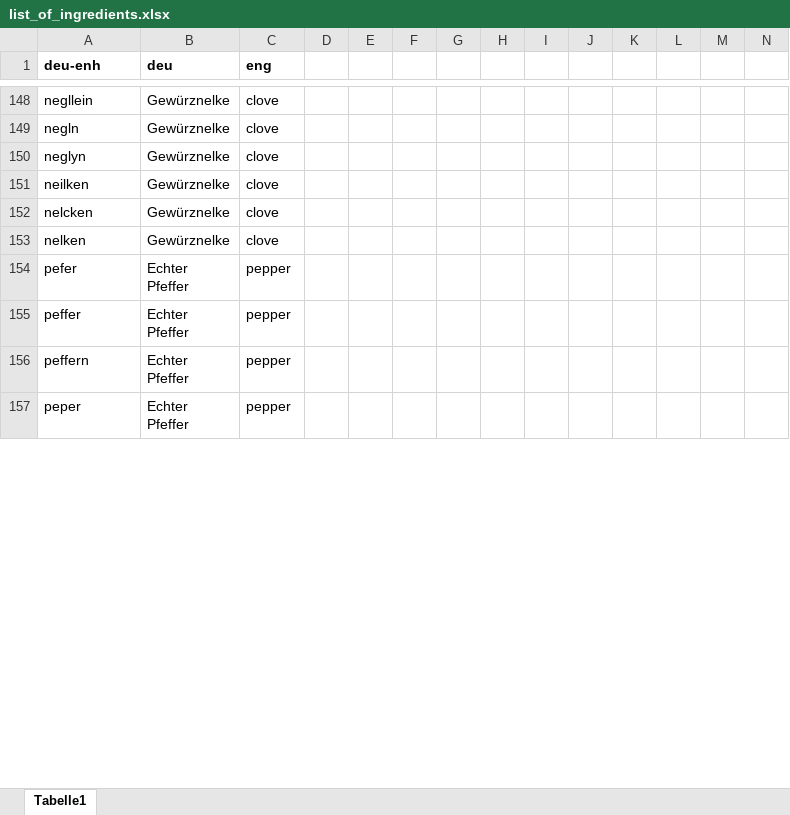
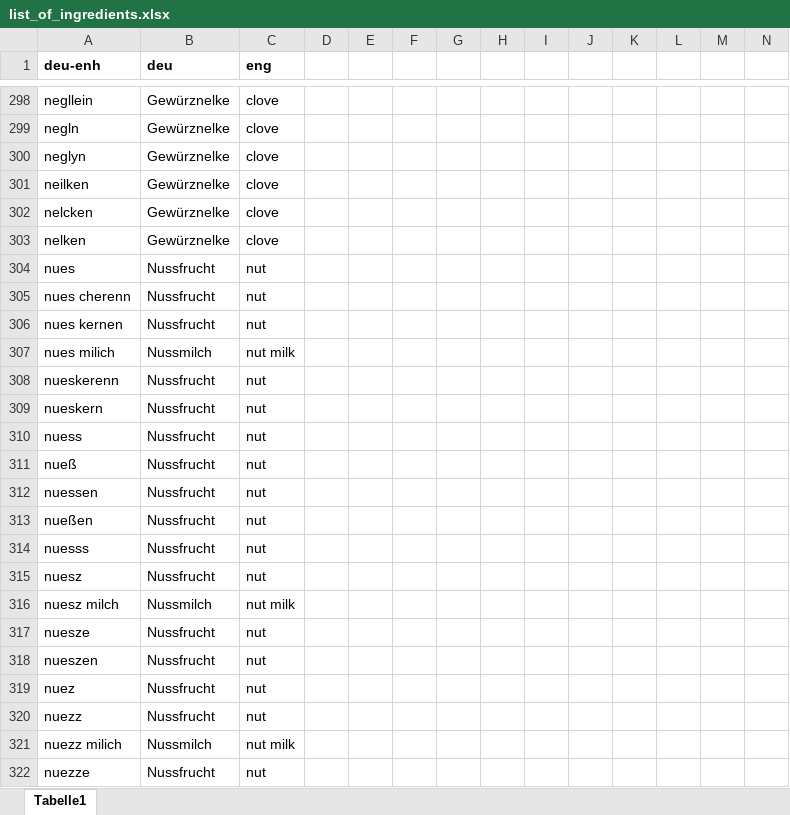
Before and after one commit to DigEdTnT/digedtnt.github.io, an Excel workbook: data/pipelines/pipeline_1/openrefine/data/list_of_ingredients.xlsx, sheet Tabelle1, drawn as a sheet; only a part is shown, gaps mark what is left out; the shorter side is filled out with more unchanged rows; values as stored, in another font and other column widths than the file's, no borders; rows hold the shown columns only; the diff covers the shown part only; the diff names each change by its address in the sheet, - before the commit and + after, or states it on an @@ line.

```diff
--- a/data/pipelines/pipeline_1/openrefine/data/list_of_ingredients.xlsx (sheet Tabelle1)
+++ b/data/pipelines/pipeline_1/openrefine/data/list_of_ingredients.xlsx (sheet Tabelle1)
+row 304: nues | Nussfrucht | nut
+row 305: nues cherenn | Nussfrucht | nut
+row 306: nues kernen | Nussfrucht | nut
+row 307: nues milich | Nussmilch | nut milk
+row 308: nueskerenn | Nussfrucht | nut
+row 309: nueskern | Nussfrucht | nut
+row 310: nuess | Nussfrucht | nut
+row 311: nueß | Nussfrucht | nut
+row 312: nuessen | Nussfrucht | nut
+row 313: nueßen | Nussfrucht | nut
+row 314: nuesss | Nussfrucht | nut
+row 315: nuesz | Nussfrucht | nut
+row 316: nuesz milch | Nussmilch | nut milk
+row 317: nuesze | Nussfrucht | nut
+row 318: nueszen | Nussfrucht | nut
+row 319: nuez | Nussfrucht | nut
+row 320: nuezz | Nussfrucht | nut
+row 321: nuezz milich | Nussmilch | nut milk
+row 322: nuezze | Nussfrucht | nut
```
Also changed, not shown: 336 added rows and 1 edited cell elsewhere in this sheet, 1 other file.
